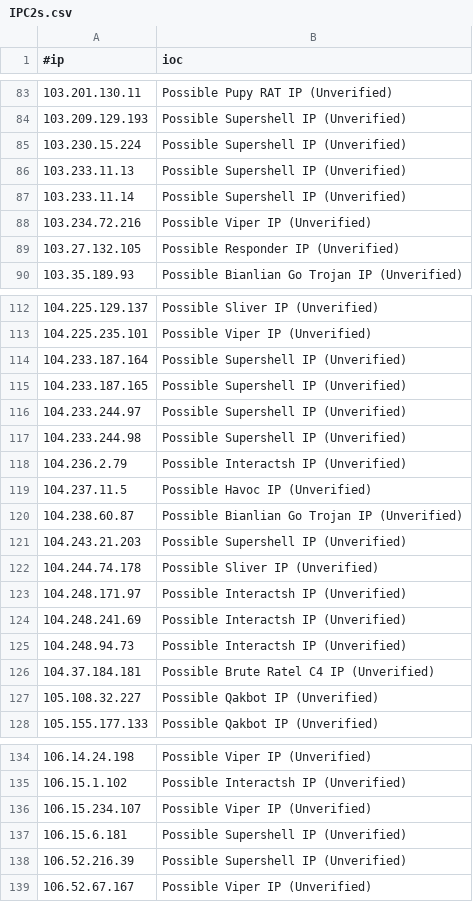
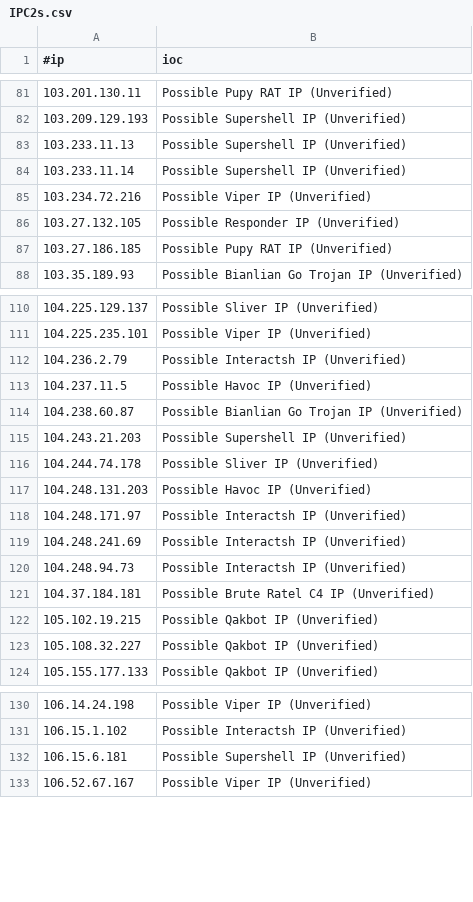
Before and after one commit to beac0n5/C2IntelFeeds, a CSV file: feeds/unverified/IPC2s.csv, drawn as a sheet; only a part is shown, gaps mark what is left out; the diff covers the shown part only.

```diff
--- a/feeds/unverified/IPC2s.csv
+++ b/feeds/unverified/IPC2s.csv
@@ -84,3 +82,2 @@
 103.209.129.193,Possible Supershell IP (Unverified)
-103.230.15.224,Possible Supershell IP (Unverified)
 103.233.11.13,Possible Supershell IP (Unverified)
@@ -89,2 +86,3 @@
 103.27.132.105,Possible Responder IP (Unverified)
+103.27.186.185,Possible Pupy RAT IP (Unverified)
 103.35.189.93,Possible Bianlian Go Trojan IP (Unverified)
@@ -113,6 +111,2 @@
 104.225.235.101,Possible Viper IP (Unverified)
-104.233.187.164,Possible Supershell IP (Unverified)
-104.233.187.165,Possible Supershell IP (Unverified)
-104.233.244.97,Possible Supershell IP (Unverified)
-104.233.244.98,Possible Supershell IP (Unverified)
 104.236.2.79,Possible Interactsh IP (Unverified)
@@ -122,2 +116,3 @@
 104.244.74.178,Possible Sliver IP (Unverified)
+104.248.131.203,Possible Havoc IP (Unverified)
 104.248.171.97,Possible Interactsh IP (Unverified)
@@ -126,2 +121,3 @@
 104.37.184.181,Possible Brute Ratel C4 IP (Unverified)
+105.102.19.215,Possible Qakbot IP (Unverified)
 105.108.32.227,Possible Qakbot IP (Unverified)
@@ -135,5 +131,3 @@
 106.15.1.102,Possible Interactsh IP (Unverified)
-106.15.234.107,Possible Viper IP (Unverified)
 106.15.6.181,Possible Supershell IP (Unverified)
-106.52.216.39,Possible Supershell IP (Unverified)
 106.52.67.167,Possible Viper IP (Unverified)
```
Also changed, not shown: 9 added rows, 34 removed rows and 1 edited cell elsewhere in this file, feeds/unverified/IPC2s-30day.csv, vpn/NordVPNIPs.csv, 4 other files.
